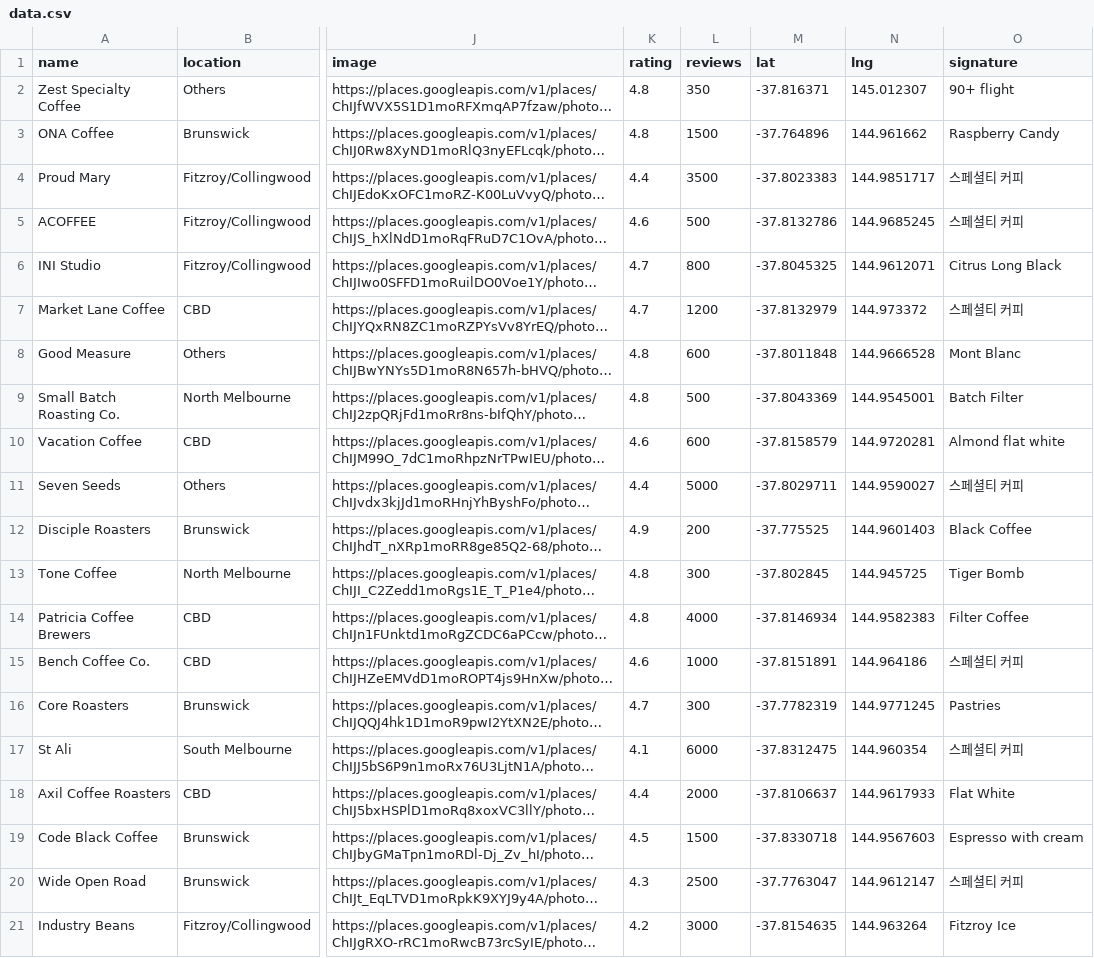
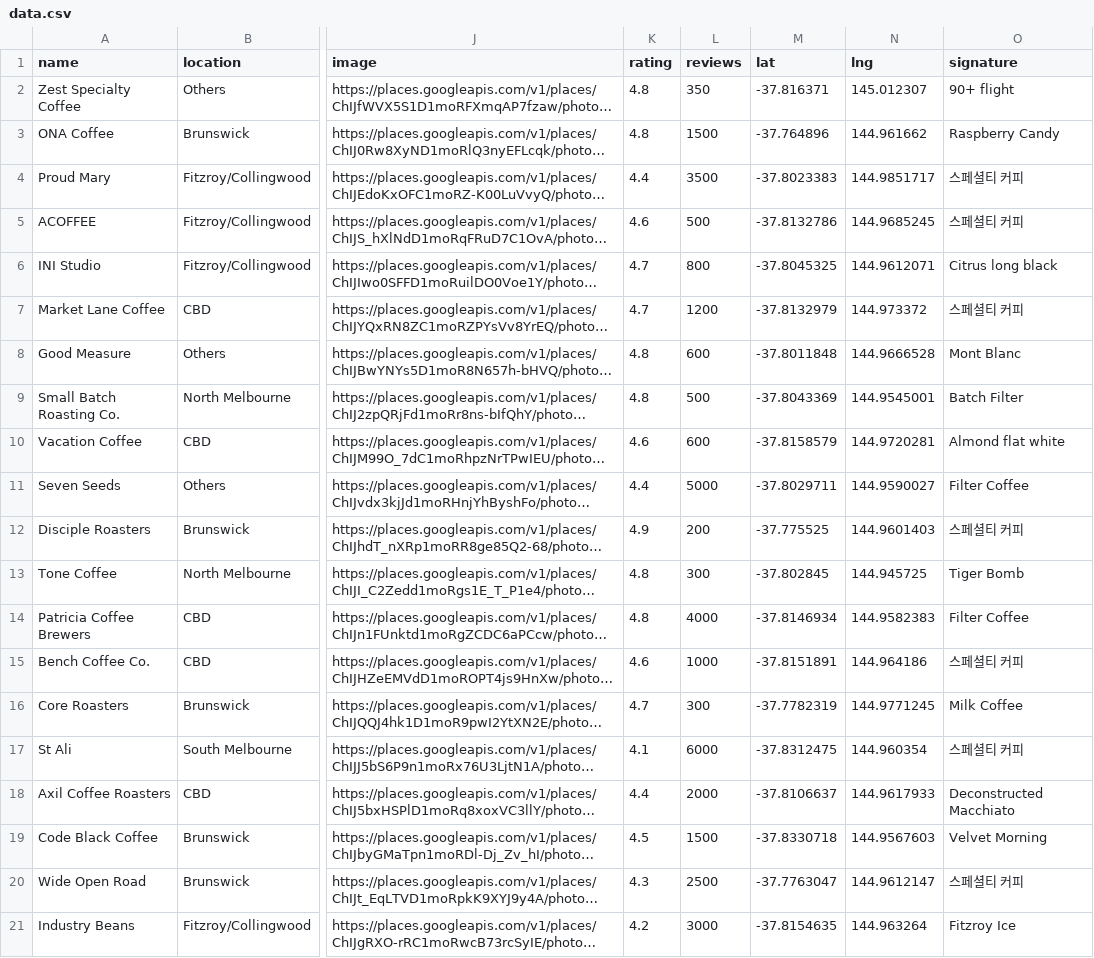
Before and after one commit to eddiee-shin/melbourne-coffee-guide, a CSV file: data.csv, drawn as a sheet; only a part is shown, gaps mark what is left out; long unchanged cells end in …; the diff covers the shown part only; the diff names each change by its address in the sheet, - before the commit and + after, or states it on an @@ line.

Commit message:
fix: restrict signature menu to coffee and espresso drinks only

```diff
--- a/data.csv
+++ b/data.csv
-O6 (signature): Citrus Long Black
+O6 (signature): Citrus long black
-O11 (signature): 스페셜티 커피
+O11 (signature): Filter Coffee
-O12 (signature): Black Coffee
+O12 (signature): 스페셜티 커피
-O16 (signature): Pastries
+O16 (signature): Milk Coffee
-O18 (signature): Flat White
+O18 (signature): Deconstructed Macchiato
-O19 (signature): Espresso with cream
+O19 (signature): Velvet Morning
```
Also changed, not shown: 16 edited cells elsewhere in this file, 3 other files.
